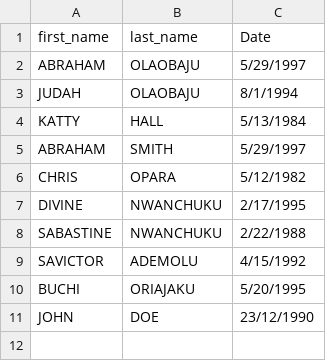
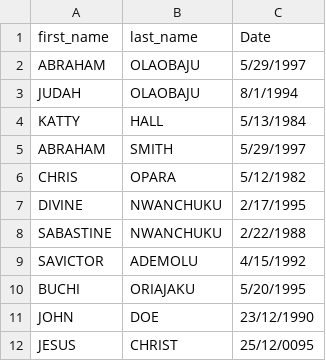
Before and after one commit to bajoski34/birthdaysearch, a CSV file: info.csv, drawn as a sheet; the diff names each change by its address in the sheet, - before the commit and + after, or states it on an @@ line.

Commit message:
Update info.csv

```diff
--- a/info.csv
+++ b/info.csv
+row 12: JESUS | CHRIST | 25/12/0095
```
